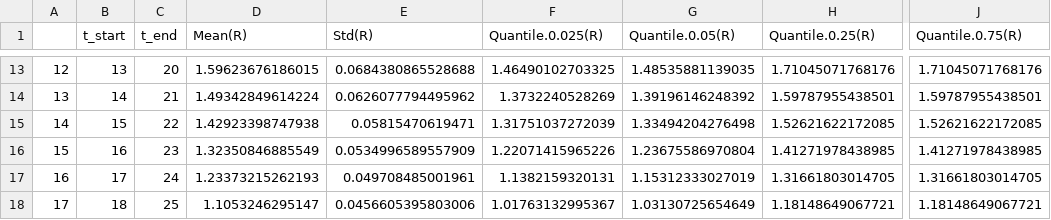
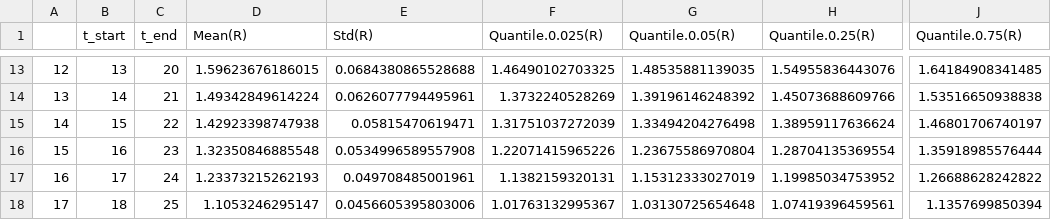
Before and after one commit to yaset/Panama_Rt, a CSV file: salidas/Panama_Rt_Cori2.csv, drawn as a sheet; only a part is shown, gaps mark what is left out; the diff covers the shown part only; the diff names each change by its address in the sheet, - before the commit and + after, or states it on an @@ line.

```diff
--- a/salidas/Panama_Rt_Cori2.csv
+++ b/salidas/Panama_Rt_Cori2.csv
-H13 (Quantile.0.25(R)): 1.71045071768176
+H13 (Quantile.0.25(R)): 1.54955836443076
-J13 (Quantile.0.75(R)): 1.71045071768176
+J13 (Quantile.0.75(R)): 1.64184908341485
-E14 (Std(R)): 0.0626077794495962
+E14 (Std(R)): 0.0626077794495961
-H14 (Quantile.0.25(R)): 1.59787955438501
+H14 (Quantile.0.25(R)): 1.45073688609766
-J14 (Quantile.0.75(R)): 1.59787955438501
+J14 (Quantile.0.75(R)): 1.53516650938838
-H15 (Quantile.0.25(R)): 1.52621622172085
+H15 (Quantile.0.25(R)): 1.38959117636624
-J15 (Quantile.0.75(R)): 1.52621622172085
+J15 (Quantile.0.75(R)): 1.46801706740197
-D16 (Mean(R)): 1.32350846885549
+D16 (Mean(R)): 1.32350846885548
-E16 (Std(R)): 0.0534996589557909
+E16 (Std(R)): 0.0534996589557908
-H16 (Quantile.0.25(R)): 1.41271978438985
+H16 (Quantile.0.25(R)): 1.28704135369554
-J16 (Quantile.0.75(R)): 1.41271978438985
+J16 (Quantile.0.75(R)): 1.35918985576444
-H17 (Quantile.0.25(R)): 1.31661803014705
+H17 (Quantile.0.25(R)): 1.19985034753952
-J17 (Quantile.0.75(R)): 1.31661803014705
+J17 (Quantile.0.75(R)): 1.26688628242822
-G18 (Quantile.0.05(R)): 1.03130725654649
+G18 (Quantile.0.05(R)): 1.03130725654648
-H18 (Quantile.0.25(R)): 1.18148649067721
+H18 (Quantile.0.25(R)): 1.07419396459561
-J18 (Quantile.0.75(R)): 1.18148649067721
+J18 (Quantile.0.75(R)): 1.1357699850394
```
Also changed, not shown: 31 edited cells elsewhere in this file, salidas/rate_growth_week.csv, 22 other files.
